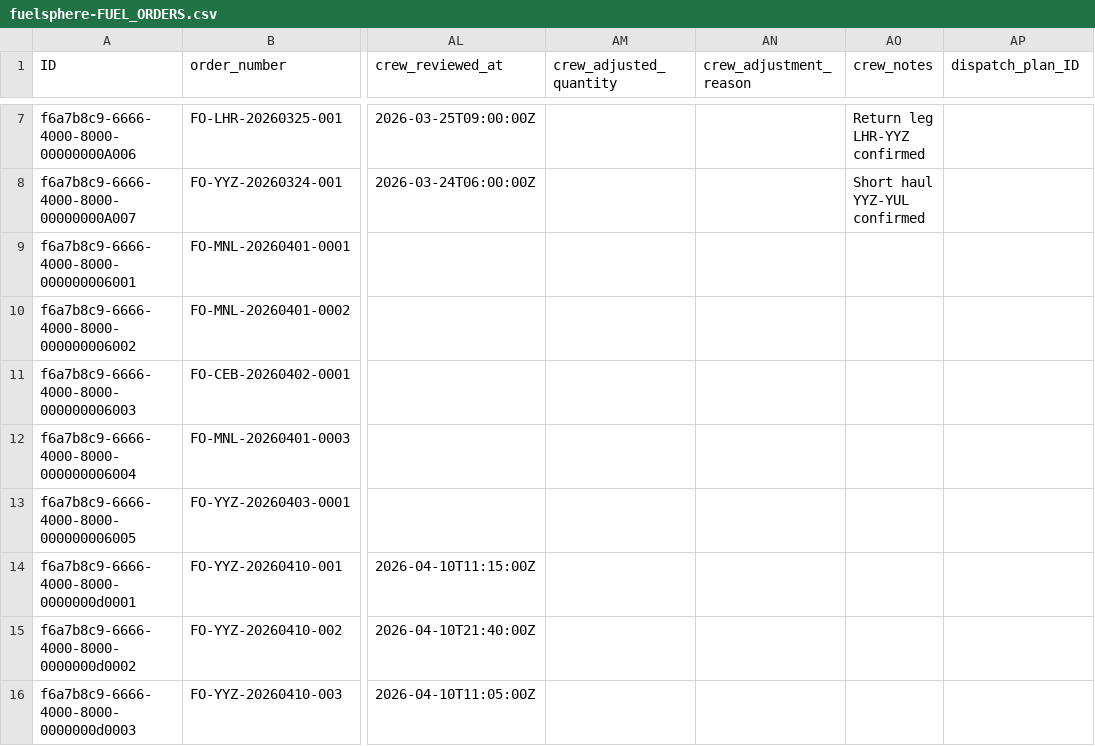
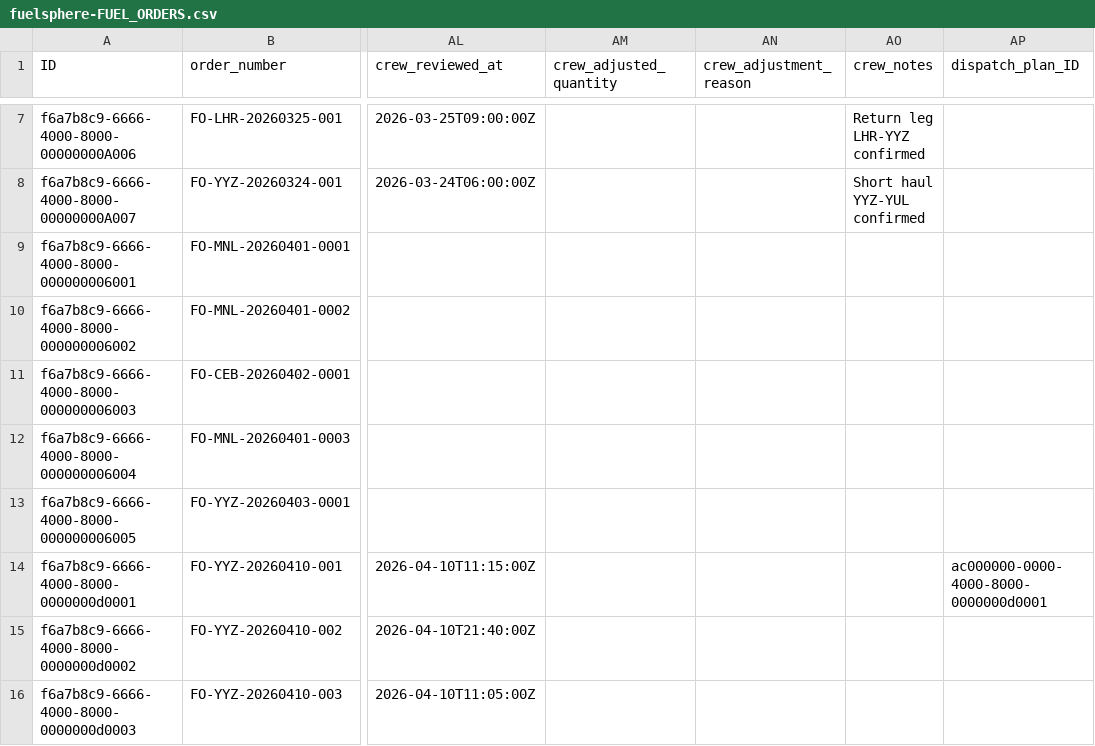
Before and after one commit to kalpesh0304/FuelSphere, a CSV file: db/data/fuelsphere-FUEL_ORDERS.csv, drawn as a sheet; only a part is shown, gaps mark what is left out; the diff names each change by its address in the sheet, - before the commit and + after, or states it on an @@ line.

```diff
--- a/db/data/fuelsphere-FUEL_ORDERS.csv
+++ b/db/data/fuelsphere-FUEL_ORDERS.csv
-AP14 (dispatch_plan_ID): (empty)
+AP14 (dispatch_plan_ID): ac000000-0000-4000-8000-0000000d0001
```
Also changed, not shown: db/data/fuelsphere-FUEL_TICKETS.csv.
